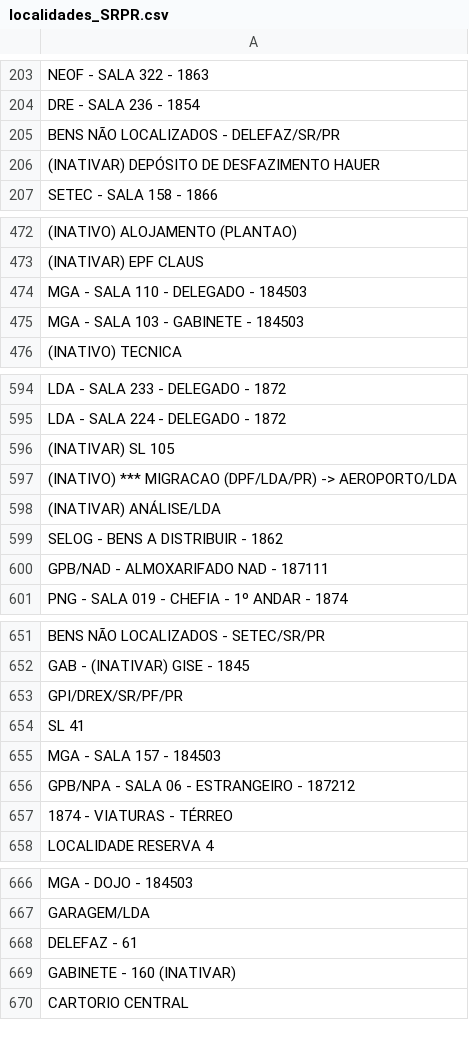
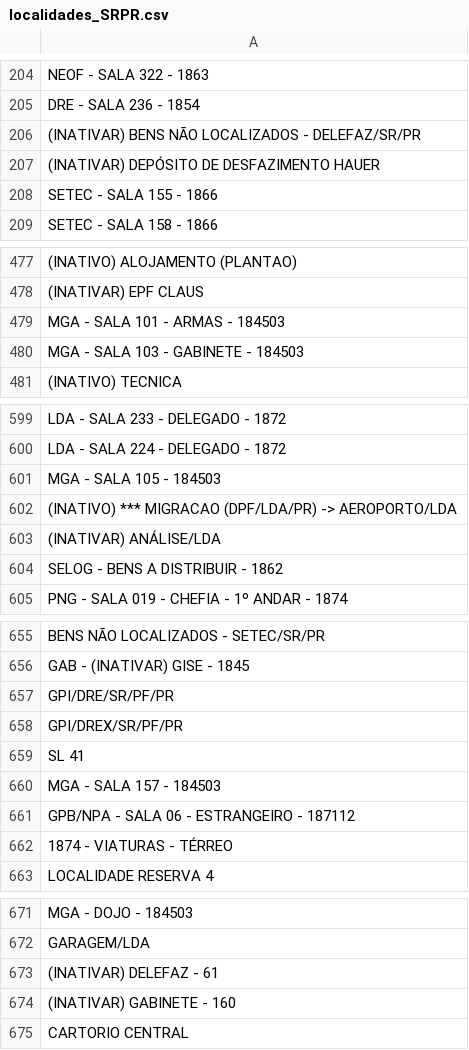
Before and after one commit to Mateus-cpa/levantamento_patrimonial, a CSV file: data_silver/localidades_SRPR.csv, drawn as a sheet; only a part is shown, gaps mark what is left out; addresses are those after the commit; the diff covers the shown part only; the diff names each change by its address in the sheet, - before the commit and + after, or states it on an @@ line.

```diff
--- a/data_silver/localidades_SRPR.csv
+++ b/data_silver/localidades_SRPR.csv
-A206: BENS NÃO LOCALIZADOS - DELEFAZ/SR/PR
+A206: (INATIVAR) BENS NÃO LOCALIZADOS - DELEFAZ/SR/PR
-row 194: SETEC - SALA 155 - 1866
+row 208: SETEC - SALA 155 - 1866
-row 474: MGA - SALA 110 - DELEGADO - 184503
+row 519: MGA - SALA 110 - DELEGADO - 184503
+row 479: MGA - SALA 101 - ARMAS - 184503
-A601: (INATIVAR) SL 105
+A601: MGA - SALA 105 - 184503
-row 600: GPB/NAD - ALMOXARIFADO NAD - 187111
+row 366: GPB/NAD - ALMOXARIFADO NAD - 187111
+row 657: GPI/DRE/SR/PF/PR
-A661: GPB/NPA - SALA 06 - ESTRANGEIRO - 187212
+A661: GPB/NPA - SALA 06 - ESTRANGEIRO - 187112
-A673: DELEFAZ - 61
+A673: (INATIVAR) DELEFAZ - 61
-A674: GABINETE - 160 (INATIVAR)
+A674: (INATIVAR) GABINETE - 160
```
Also changed, not shown: 5 added rows, 4 removed rows, 8 moved rows and 7 edited cells elsewhere in this file, data_silver/caracteristicas_SRPR.csv, 13 other files.
